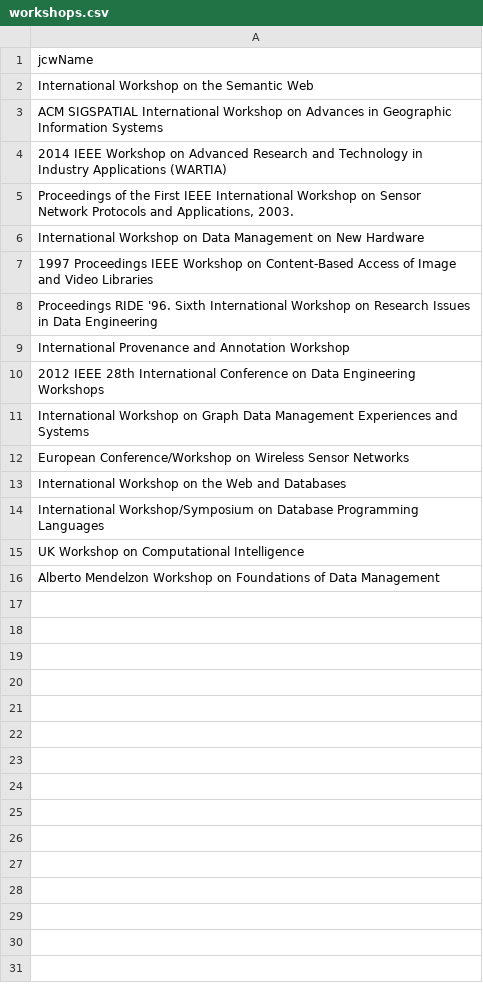
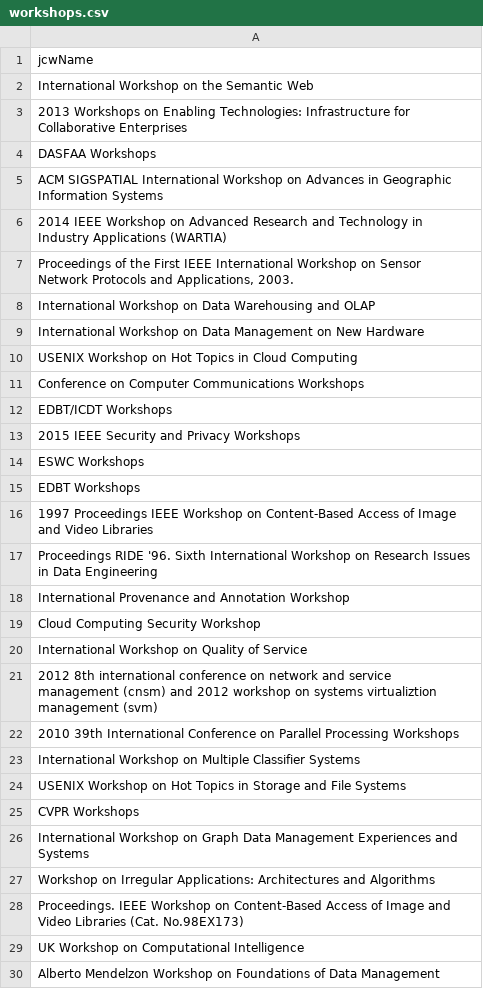
Before and after one commit to SonyShrestha/SDM_Lab1, a CSV file: splitted_files/workshops.csv, drawn as a sheet; only a part is shown; the diff covers the shown part only.

```diff
--- a/splitted_files/workshops.csv
+++ b/splitted_files/workshops.csv
@@ -2,2 +2,4 @@ jcwName
 International Workshop on the Semantic Web
+2013 Workshops on Enabling Technologies: Infrastructure for Collaborative Enterprises
+DASFAA Workshops
 ACM SIGSPATIAL International Workshop on Advances in Geographic Information Systems
@@ -5,3 +7,10 @@ ACM SIGSPATIAL International Workshop on Advances in Geographic Information Syst
 "Proceedings of the First IEEE International Workshop on Sensor Network Protocols and Applications, 2003."
+International Workshop on Data Warehousing and OLAP
 International Workshop on Data Management on New Hardware
+USENIX Workshop on Hot Topics in Cloud Computing
+Conference on Computer Communications Workshops
+EDBT/ICDT Workshops
+2015 IEEE Security and Privacy Workshops
+ESWC Workshops
+EDBT Workshops
 1997 Proceedings IEEE Workshop on Content-Based Access of Image and Video Libraries
@@ -9,7 +18,12 @@ Proceedings RIDE '96. Sixth International Workshop on Research Issues in Data En
 International Provenance and Annotation Workshop
-2012 IEEE 28th International Conference on Data Engineering Workshops
+Cloud Computing Security Workshop
+International Workshop on Quality of Service
+2012 8th international conference on network and service management (cnsm) and 2012 workshop on systems virtualiztion management (svm)
+2010 39th International Conference on Parallel Processing Workshops
+International Workshop on Multiple Classifier Systems
+USENIX Workshop on Hot Topics in Storage and File Systems
+CVPR Workshops
 International Workshop on Graph Data Management Experiences and Systems
-European Conference/Workshop on Wireless Sensor Networks
-International Workshop on the Web and Databases
-International Workshop/Symposium on Database Programming Languages
+Workshop on Irregular Applications: Architectures and Algorithms
+Proceedings. IEEE Workshop on Content-Based Access of Image and Video Libraries (Cat. No.98EX173)
 UK Workshop on Computational Intelligence
```
Also changed, not shown: 4 added rows elsewhere in this file, splitted_files/conferences.csv, 35 other files.
